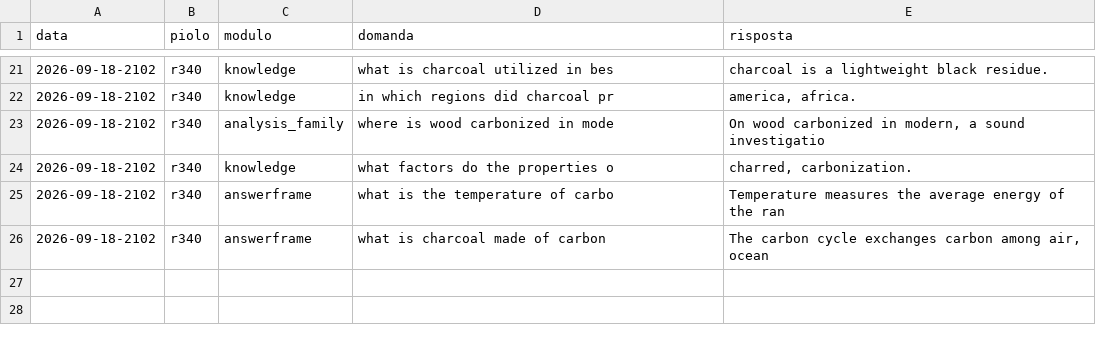
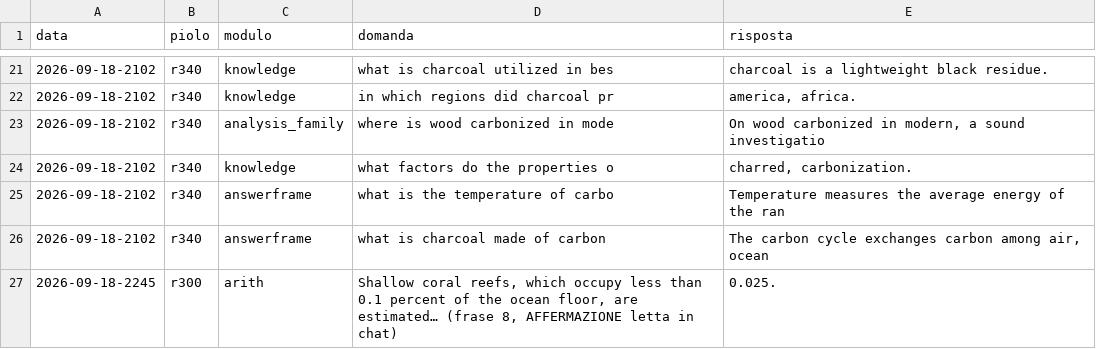
Before and after one commit to francescobianco/parrot0, a TSV file: docs/labs/prose-ladder/furti.tsv, drawn as a sheet; only a part is shown, gaps mark what is left out.

```diff
--- a/docs/labs/prose-ladder/furti.tsv
+++ b/docs/labs/prose-ladder/furti.tsv
@@ -26 +26,2 @@ data	piolo	modulo	domanda	risposta
 2026-09-18-2102	r340	answerframe	what is charcoal made of carbon	The carbon cycle exchanges carbon among air, ocean
+2026-09-18-2245	r300	arith	Shallow coral reefs, which occupy less than 0.1 percent of the ocean floor, are estimated… (frase 8, AFFERMAZIONE letta in chat)	0.025.
```
Also changed, not shown: 10 other files.
